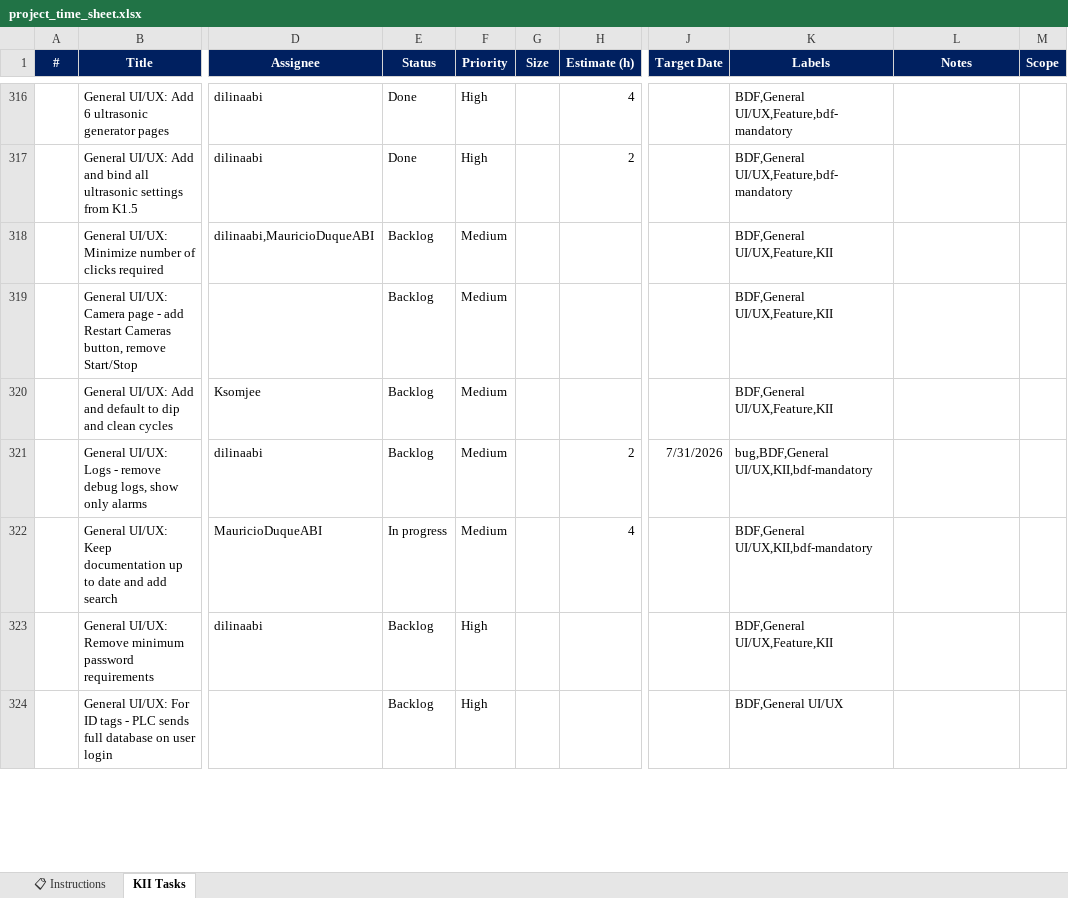
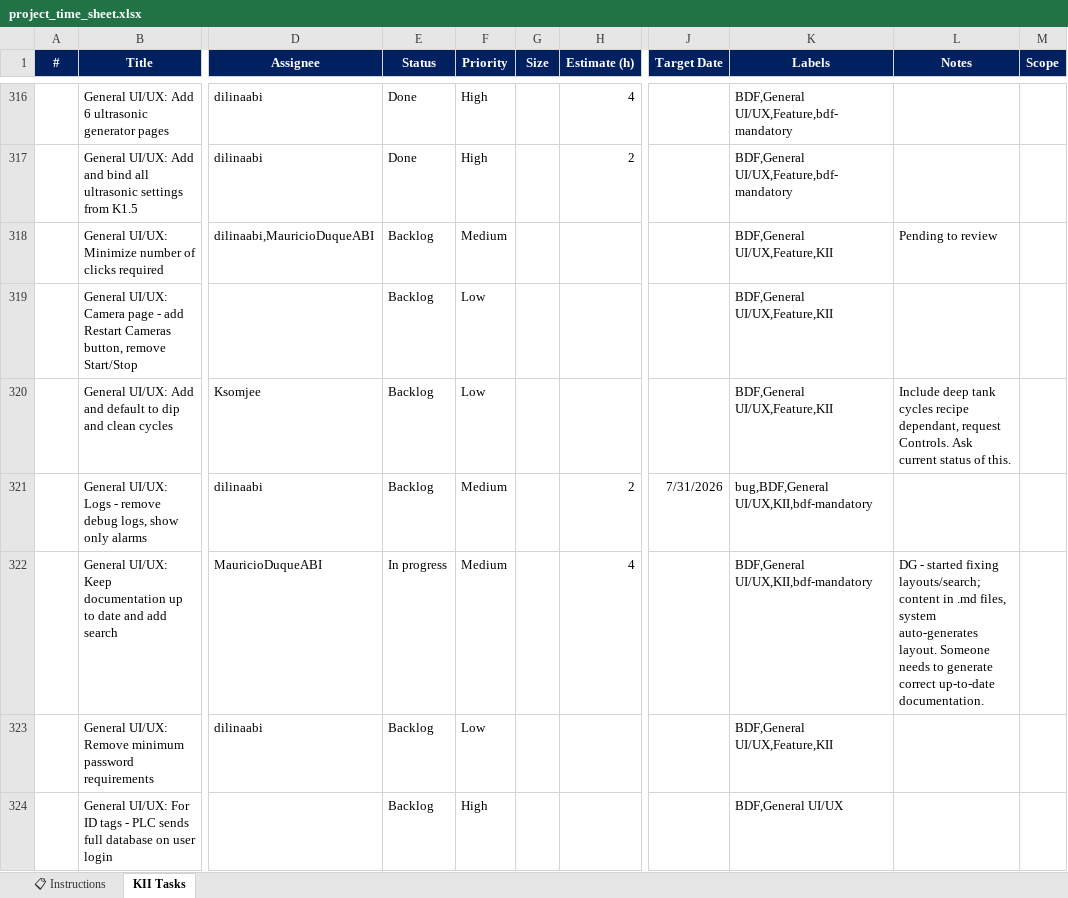
Before and after one commit to MauricioDuqueABI/Project-timesheet, an Excel workbook: project_time_sheet.xlsx, sheet KII Tasks, drawn as a sheet; only a part is shown, gaps mark what is left out; values as stored, in another font and other column widths than the file's, no borders; conditional formats not drawn; the diff covers the shown part only; the diff names each change by its address in the sheet, - before the commit and + after, or states it on an @@ line.

```diff
--- a/project_time_sheet.xlsx (sheet KII Tasks)
+++ b/project_time_sheet.xlsx (sheet KII Tasks)
-L318 (Notes): (empty)
+L318 (Notes): Pending to review
-F319:F320 (Priority): Medium
+F319:F320 (Priority): Low
-L320 (Notes): (empty)
+L320 (Notes): Include deep tank cycles recipe dependant, request Controls. Ask current status of this.
-L322 (Notes): (empty)
+L322 (Notes): DG - started fixing layouts/search; content in .md files, system auto-generates layout. Someone needs to generate correct up-to-date documentation.
-F323 (Priority): High
+F323 (Priority): Low
```
Also changed, not shown: 51 edited cells elsewhere in this sheet, 1 other file.
